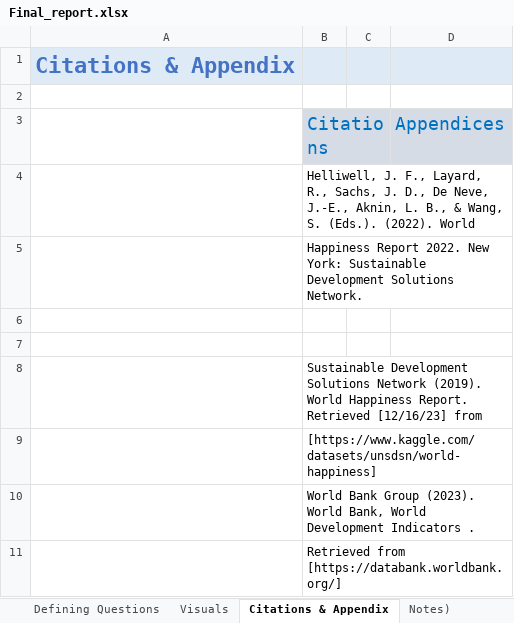
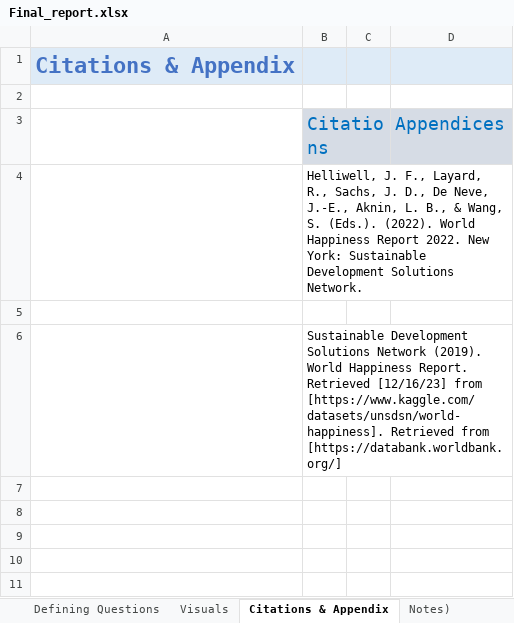
Before and after one commit to JJWarner/CF_WHR, an Excel workbook: Final Reports/Final_report.xlsx, sheet Citations & Appendix, drawn as a sheet; values as stored, in another font and other column widths than the file's, no borders; removed rows and columns are numbered as before the commit, all else as after; the diff names each change by its address in the sheet, - before the commit and + after, or states it on an @@ line.

```diff
--- a/Final Reports/Final_report.xlsx (sheet Citations & Appendix)
+++ b/Final Reports/Final_report.xlsx (sheet Citations & Appendix)
-B4: …(2022). World
+B4: …(2022). World Happiness Report 2022. New York: Sustainable Development Solutions Network.
-row 5:  | Happiness Report 2022. New York: Sustainable Development Solutions Network.
-row 7: (empty)
-B6: …[12/16/23] from
+B6: …[12/16/23] from [https://www.kaggle.com/datasets/unsdsn/world-happiness]. Retrieved from [https://databank.worldbank.org/]
-row 9:  | [https://www.kaggle.com/datasets/unsdsn/world-happiness]
-row 10:  | World Bank Group (2023). World Bank, World Development Indicators .
-row 11:  | Retrieved from [https://databank.worldbank.org/]
```
Also changed, not shown: sheet Column Deriviation, sheet Defining Questions, sheet Consistency Checks, charts or pictures, 17 other files.
